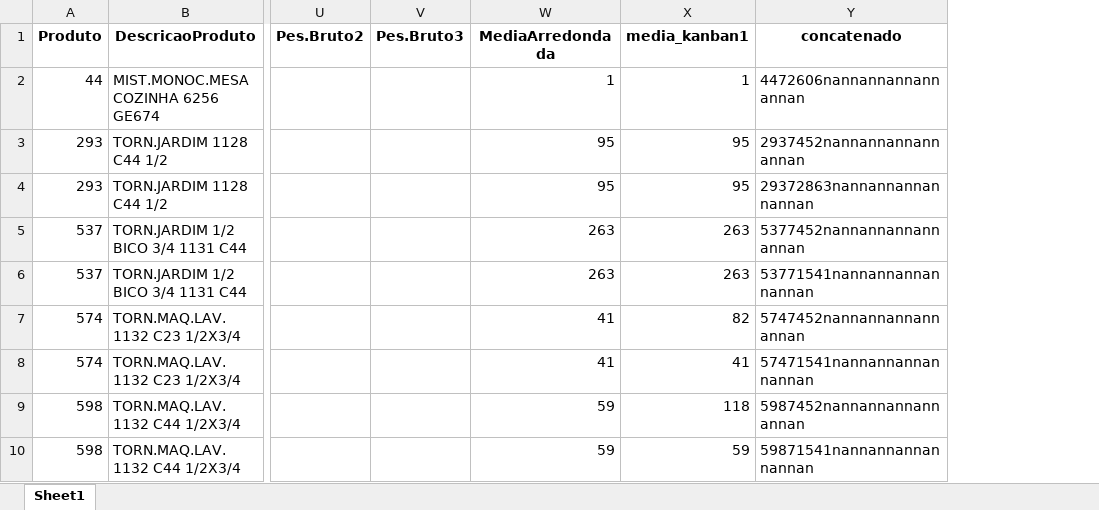
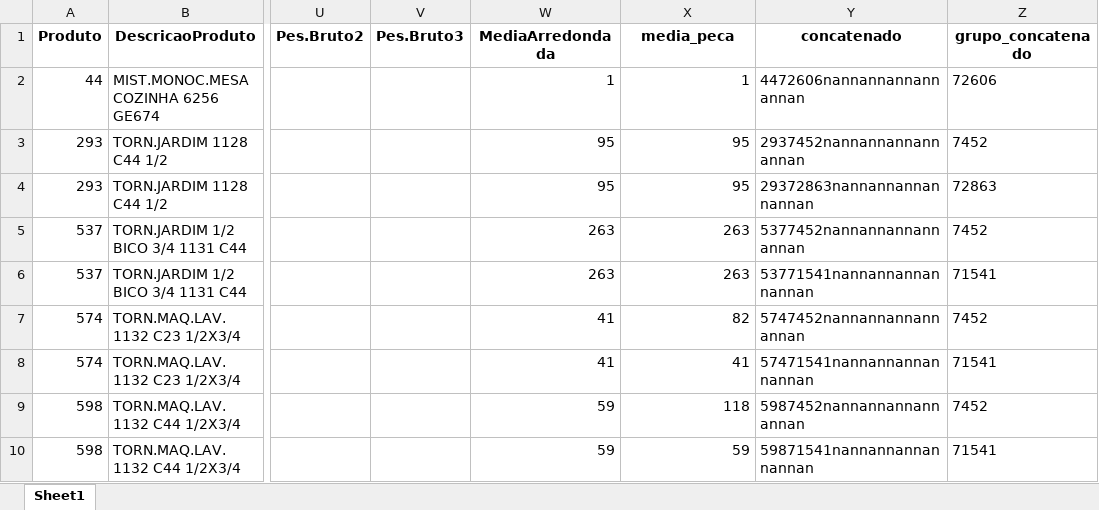
Before and after one commit to matheusbaduelli/Requisicao-compras, an Excel workbook: media/dadospeca.xlsx, sheet Sheet1, drawn as a sheet; only a part is shown, gaps mark what is left out; values as stored, in another font and other column widths than the file's, no borders; the diff names each change by its address in the sheet, - before the commit and + after, or states it on an @@ line.

```diff
--- a/media/dadospeca.xlsx (sheet Sheet1)
+++ b/media/dadospeca.xlsx (sheet Sheet1)
+column Z (grupo_concatenado), rows 2-10: 72606 | 7452 | 72863 | 7452 | 71541 | 7452 | 71541 | 7452 | 71541
-X1: media_kanban1
+X1: media_peca
```
Also changed, not shown: Estoque Almox/result.xlsx, carteira/Lista de pedidos.xlsx, 10 other files.
